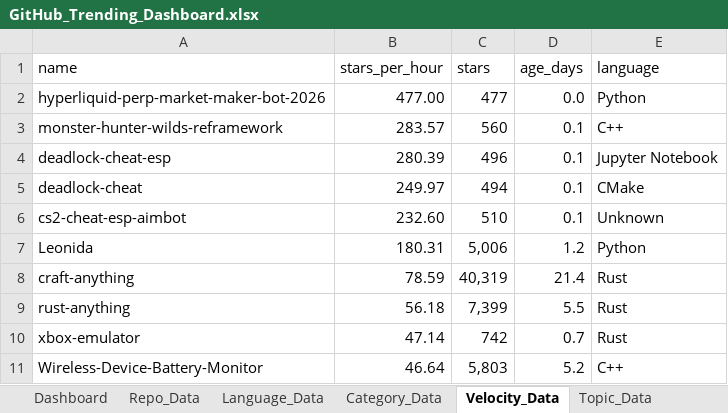
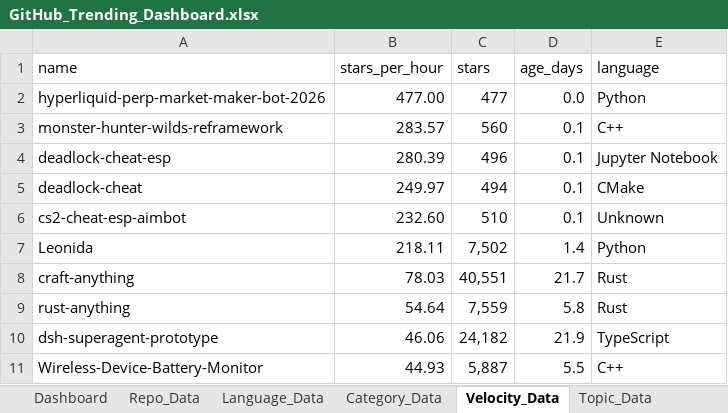
Before and after one commit to DishantBhere/GitHub-ETL-Engine-V2, an Excel workbook: GitHub_Trending_Dashboard.xlsx, sheet Velocity_Data, drawn as a sheet; values as stored, in another font and other column widths than the file's, no borders; table styles not drawn; removed rows and columns are numbered as before the commit, all else as after; the diff names each change by its address in the sheet, - before the commit and + after, or states it on an @@ line.

```diff
--- a/GitHub_Trending_Dashboard.xlsx (sheet Velocity_Data)
+++ b/GitHub_Trending_Dashboard.xlsx (sheet Velocity_Data)
-B7 (stars_per_hour): 180.31
+B7 (stars_per_hour): 218.11
-C7 (stars): 5,006
+C7 (stars): 7,502
-D7 (age_days): 1.2
+D7 (age_days): 1.4
-B8 (stars_per_hour): 78.59
+B8 (stars_per_hour): 78.03
-C8 (stars): 40,319
+C8 (stars): 40,551
-D8 (age_days): 21.4
+D8 (age_days): 21.7
-B9 (stars_per_hour): 56.18
+B9 (stars_per_hour): 54.64
-C9 (stars): 7,399
+C9 (stars): 7,559
-D9 (age_days): 5.5
+D9 (age_days): 5.8
-row 10: xbox-emulator | 47.14 | 742 | 0.7 | Rust
+row 10: dsh-superagent-prototype | 46.06 | 24,182 | 21.9 | TypeScript
-B11 (stars_per_hour): 46.64
+B11 (stars_per_hour): 44.93
-C11 (stars): 5,803
+C11 (stars): 5,887
-D11 (age_days): 5.2
+D11 (age_days): 5.5
```
Also changed, not shown: sheet Repo_Data, sheet Language_Data, sheet Topic_Data, sheet Category_Data, sheet Activity_Data, sheet Config, 7 other files.
